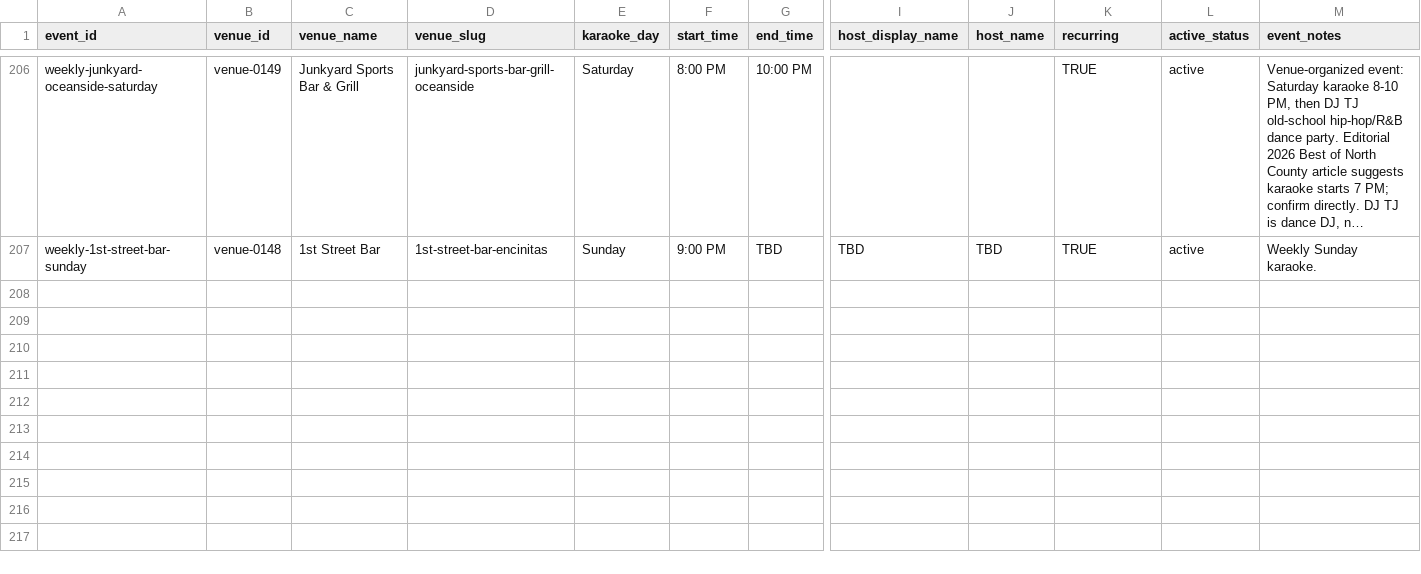
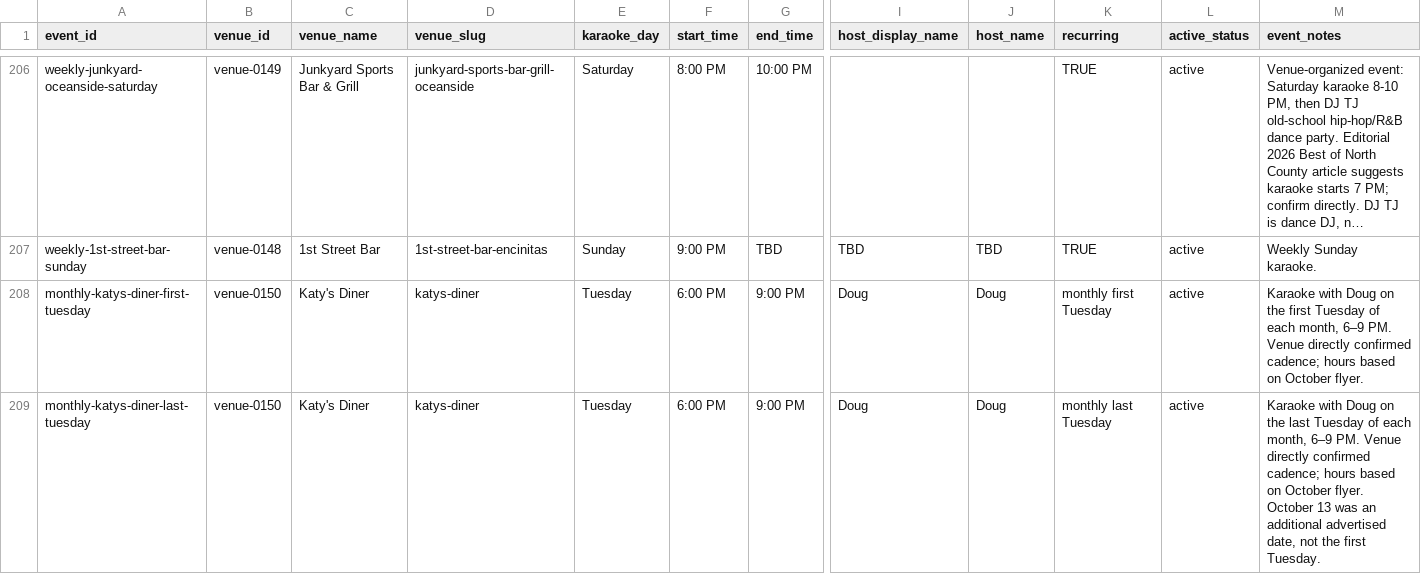
Before and after one commit to whiteinkcreates/singhub, a TSV file: public/data/events_by_night.tsv, drawn as a sheet; only a part is shown, gaps mark what is left out; long unchanged cells end in …; rows hold the shown columns only; the diff names each change by its address in the sheet, - before the commit and + after, or states it on an @@ line.

Commit message:
Publish Katy's Diner venue with verified first and last Tuesday karaoke (#436)
* Support last weekday of month recurrence for verified karaoke schedule

* Add verified Katy's Diner venue and monthly karaoke profile

* Schedule Katy's verified first and last Tuesday karaoke with Doug

* Use clean Katy's Diner public venue slug

* Use clean Katy's Diner public venue slug

```diff
--- a/public/data/events_by_night.tsv
+++ b/public/data/events_by_night.tsv
+row 208: monthly-katys-diner-first-tuesday | venue-0150 | Katy's Diner | katys-diner | Tuesday | 6:00 PM | 9:00 PM | Doug | Doug | monthly first Tuesday | active | Karaoke with Doug on the first Tuesday of each month, 6–9 PM. Venue directly confirmed cadence; hours based on October flyer.
+row 209: monthly-katys-diner-last-tuesday | venue-0150 | Katy's Diner | katys-diner | Tuesday | 6:00 PM | 9:00 PM | Doug | Doug | monthly last Tuesday | active | Karaoke with Doug on the last Tuesday of each month, 6–9 PM. Venue directly confirmed cadence; hours based on October flyer. October 13 was an additional advertised date, not the first Tuesday.
```
Also changed, not shown: public/data/venues.tsv, 1 other file.
